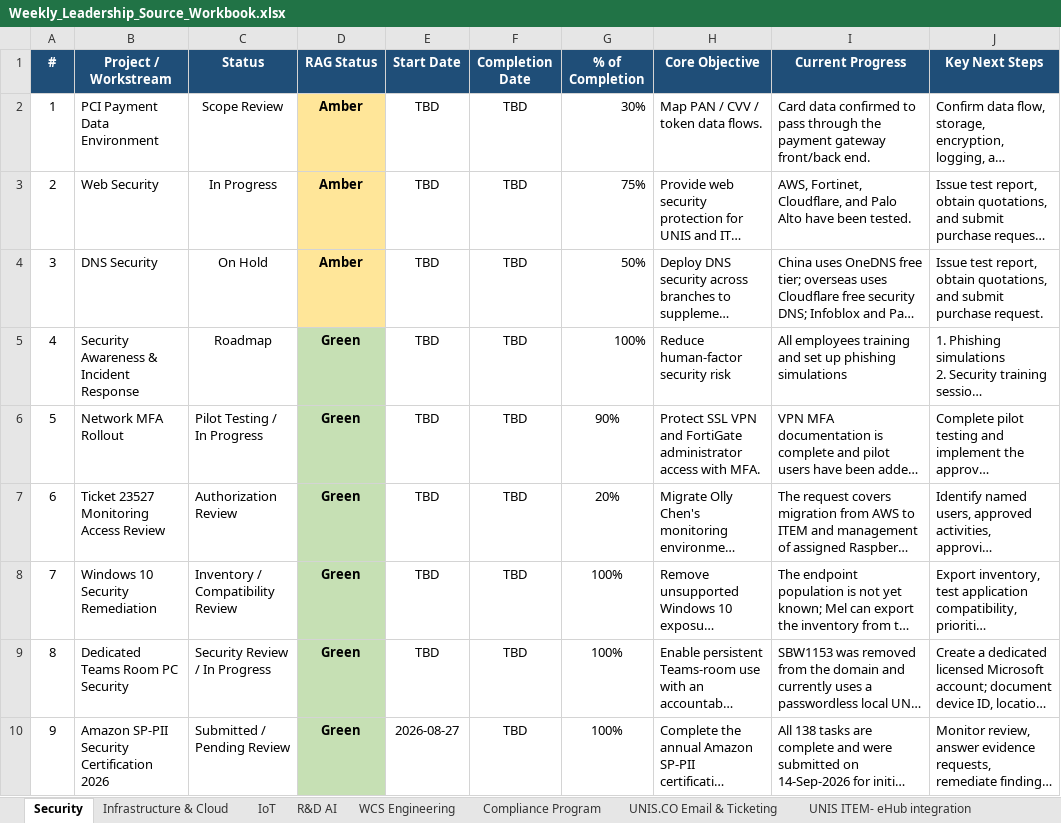
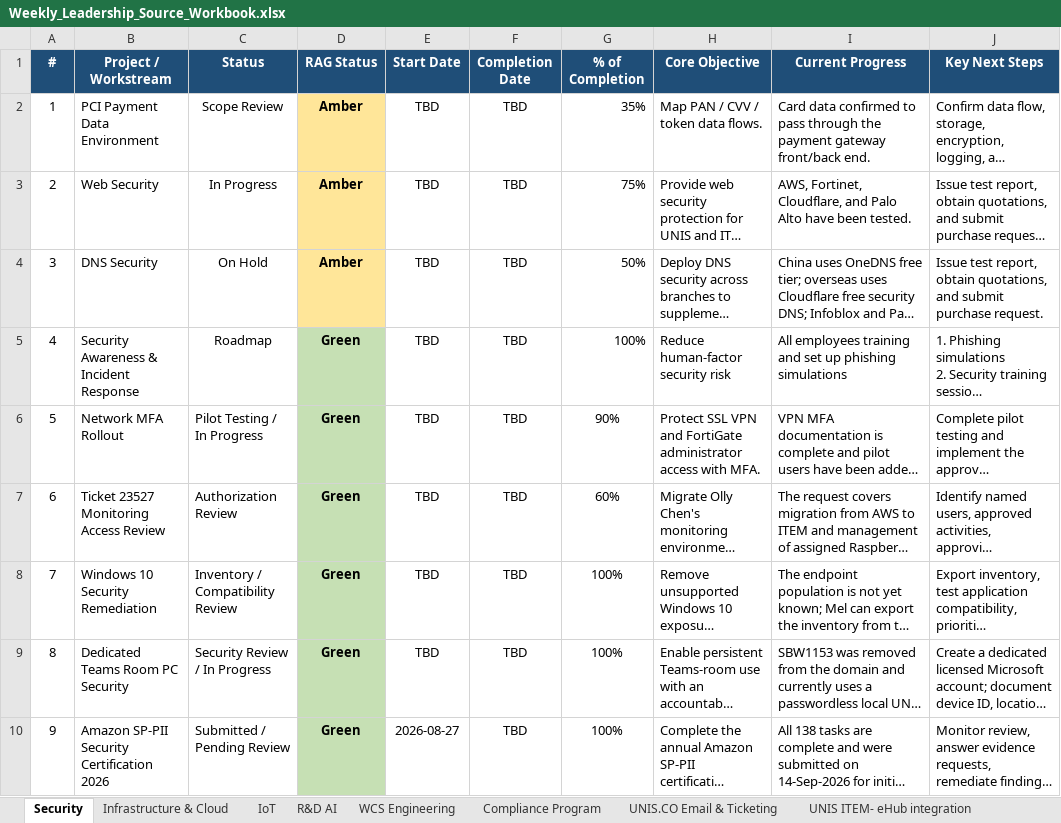
Before and after one commit to esaonc-ai/it-leadership-dashboard, an Excel workbook: Weekly_Leadership_Source_Workbook.xlsx, sheet Security, drawn as a sheet; only a part is shown; long unchanged cells end in …; values as stored, in another font and other column widths than the file's, no borders; conditional formats and table styles not drawn; the diff names each change by its address in the sheet, - before the commit and + after, or states it on an @@ line.

```diff
--- a/Weekly_Leadership_Source_Workbook.xlsx (sheet Security)
+++ b/Weekly_Leadership_Source_Workbook.xlsx (sheet Security)
-G2 (% of Completion): 30%
+G2 (% of Completion): 35%
-G7 (% of Completion): 20%
+G7 (% of Completion): 60%
```
Also changed, not shown: sheet Infrastructure & Cloud, sheet UNIS ITEM- eHub integration, sheet UNIS.CO Email & Ticketing, sheet Compliance Program, 1 other file.
